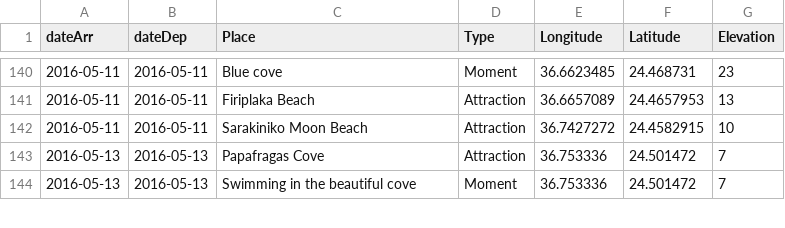
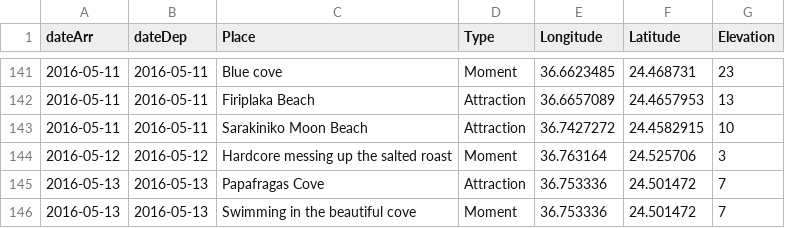
Before and after one commit to melaniehuang/visuals-of-an-adventure, a CSV file: data/adventure.csv, drawn as a sheet; only a part is shown, gaps mark what is left out; the diff covers the shown part only.

```diff
--- a/data/adventure.csv
+++ b/data/adventure.csv
@@ -142,2 +143,3 @@ dateArr,dateDep,Place,Type,Longitude,Latitude,Elevation
 2016-05-11,2016-05-11,Sarakiniko Moon Beach,Attraction,36.7427272,24.4582915,10
+2016-05-12,2016-05-12,Hardcore messing up the salted roast,Moment,36.763164,24.525706,3
 2016-05-13,2016-05-13,Papafragas Cove,Attraction,36.753336,24.501472,7
```
Also changed, not shown: 18 added rows elsewhere in this file, data/travel.csv, 1 other file.
